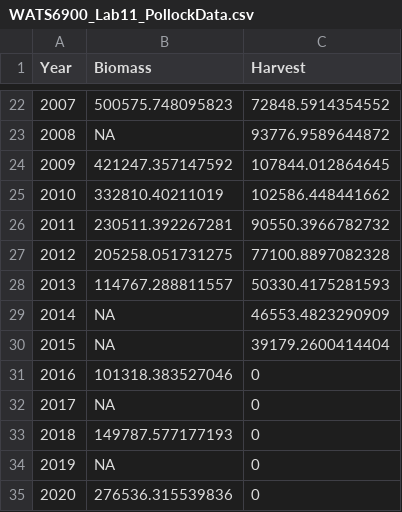
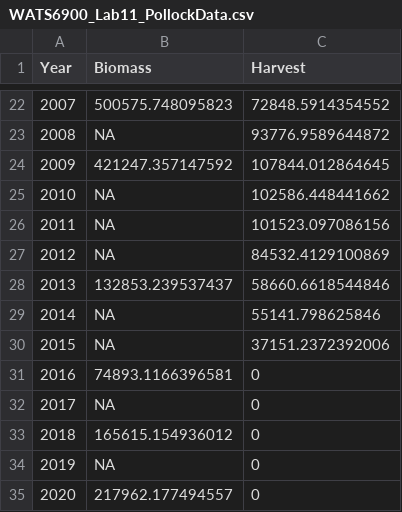
Before and after one commit to tewals/ModelingNaturalResourcesClass, a CSV file: Data/WATS6900_Lab11_PollockData.csv, drawn as a sheet; only a part is shown, gaps mark what is left out.

Commit message:
Update WATS6900_Lab11_PollockData.csv

```diff
--- a/Data/WATS6900_Lab11_PollockData.csv
+++ b/Data/WATS6900_Lab11_PollockData.csv
@@ -24,12 +24,12 @@
 2009,421247.357147592,107844.012864645
-2010,332810.40211019,102586.448441662
-2011,230511.392267281,90550.3966782732
-2012,205258.051731275,77100.8897082328
-2013,114767.288811557,50330.4175281593
-2014,NA,46553.4823290909
-2015,NA,39179.2600414404
-2016,101318.383527046,0
+2010,NA,102586.448441662
+2011,NA,101523.097086156
+2012,NA,84532.4129100869
+2013,132853.239537437,58660.6618544846
+2014,NA,55141.798625846
+2015,NA,37151.2372392006
+2016,74893.1166396581,0
 2017,NA,0
-2018,149787.577177193,0
+2018,165615.154936012,0
 2019,NA,0
-2020,276536.315539836,0
+2020,217962.177494557,0
```
